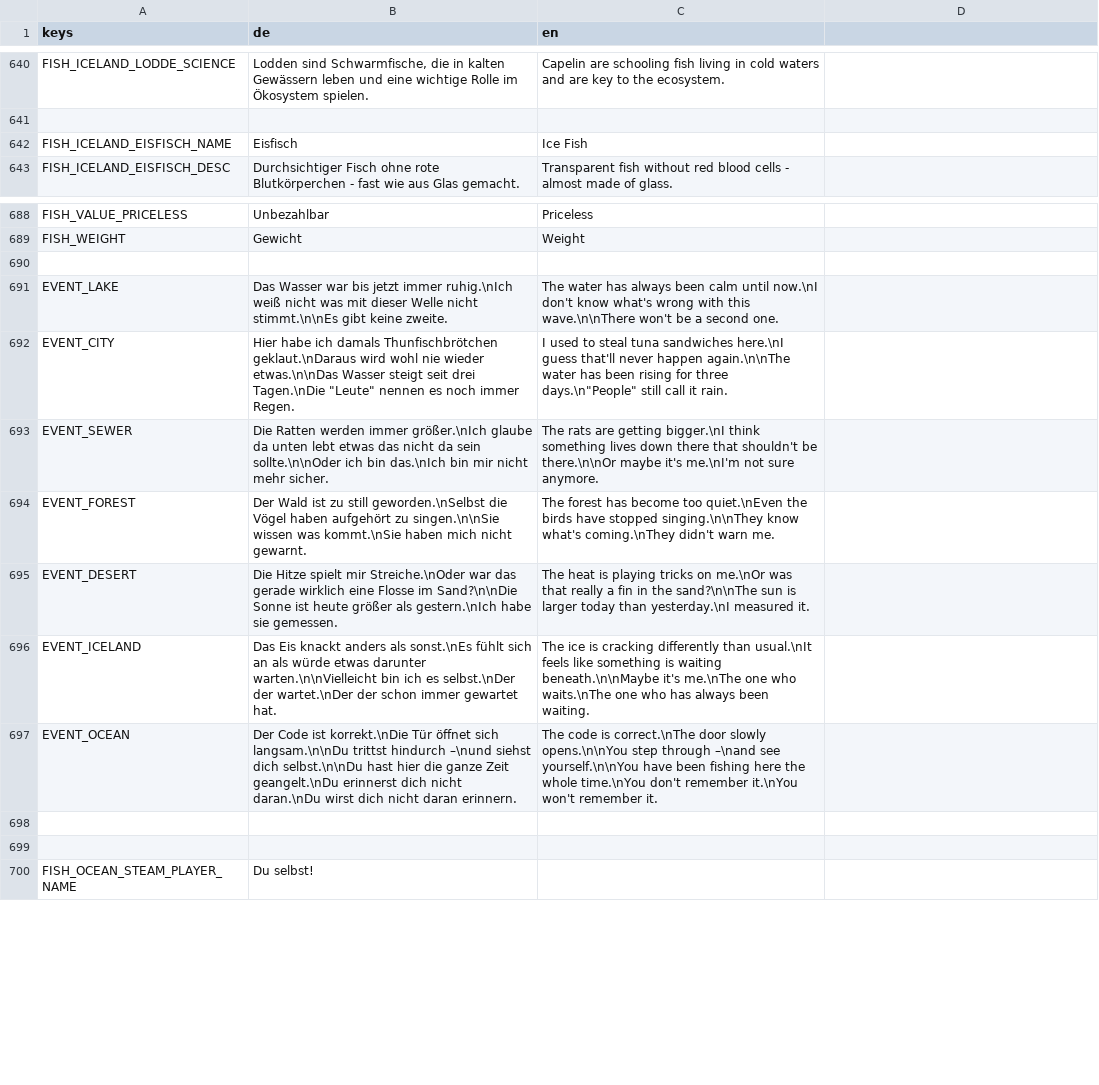
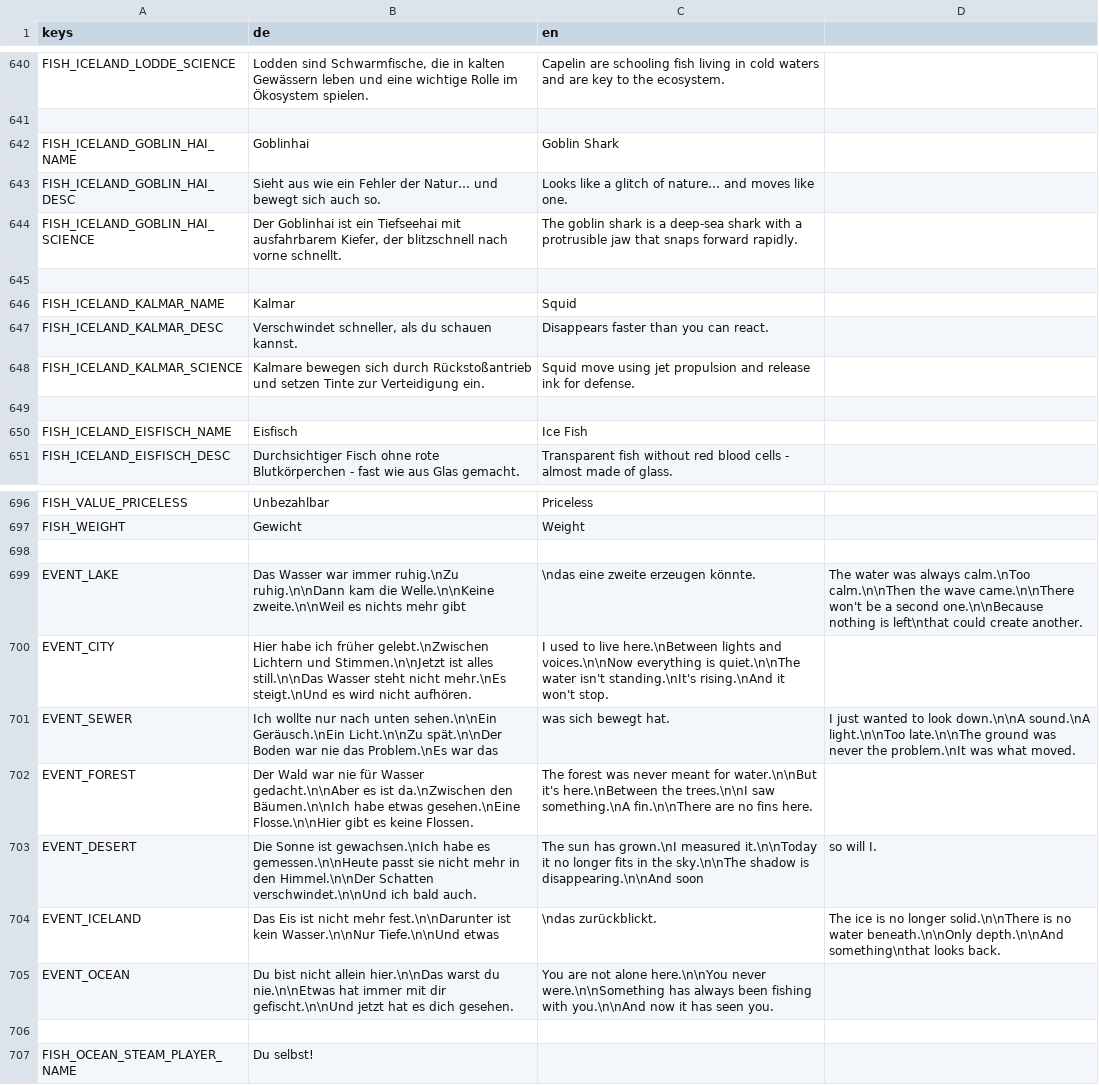
Before and after one commit to Zwiebelonkel/Last-Fisherman, a CSV file: assets/translation.csv, drawn as a sheet; only a part is shown, gaps mark what is left out.

Commit message:
New fish

```diff
--- a/assets/translation.csv
+++ b/assets/translation.csv
@@ -657,2 +657,10 @@ FISH_ICELAND_LODDE_SCIENCE,"Lodden sind Schwarmfische, die in kalten Gewässern
 
+FISH_ICELAND_GOBLIN_HAI_NAME,Goblinhai,Goblin Shark
+FISH_ICELAND_GOBLIN_HAI_DESC,"Sieht aus wie ein Fehler der Natur… und bewegt sich auch so.","Looks like a glitch of nature… and moves like one."
+FISH_ICELAND_GOBLIN_HAI_SCIENCE,"Der Goblinhai ist ein Tiefseehai mit ausfahrbarem Kiefer, der blitzschnell nach vorne schnellt.","The goblin shark is a deep-sea shark with a protrusible jaw that snaps forward rapidly."
+
+FISH_ICELAND_KALMAR_NAME,Kalmar,Squid
+FISH_ICELAND_KALMAR_DESC,"Verschwindet schneller, als du schauen kannst.","Disappears faster than you can react."
+FISH_ICELAND_KALMAR_SCIENCE,"Kalmare bewegen sich durch Rückstoßantrieb und setzen Tinte zur Verteidigung ein.","Squid move using jet propulsion and release ink for defense."
+
 FISH_ICELAND_EISFISCH_NAME,Eisfisch,Ice Fish
@@ -706,10 +714,9 @@ FISH_WEIGHT,Gewicht,Weight
 
-EVENT_LAKE,Das Wasser war bis jetzt immer ruhig.\nIch weiß nicht was mit dieser Welle nicht stimmt.\n\nEs gibt keine zweite.,The water has always been calm until now.\nI don't know what's wrong with this wave.\n\nThere won't be a second one.
-EVENT_CITY,Hier habe ich damals Thunfischbrötchen geklaut.\nDaraus wird wohl nie wieder etwas.\n\nDas Wasser steigt seit drei Tagen.\nDie "Leute" nennen es noch immer Regen.,I used to steal tuna sandwiches here.\nI guess that'll never happen again.\n\nThe water has been rising for three days.\n"People" still call it rain.
-EVENT_SEWER,Die Ratten werden immer größer.\nIch glaube da unten lebt etwas das nicht da sein sollte.\n\nOder ich bin das.\nIch bin mir nicht mehr sicher.,The rats are getting bigger.\nI think something lives down there that shouldn't be there.\n\nOr maybe it's me.\nI'm not sure anymore.
-EVENT_FOREST,Der Wald ist zu still geworden.\nSelbst die Vögel haben aufgehört zu singen.\n\nSie wissen was kommt.\nSie haben mich nicht gewarnt.,The forest has become too quiet.\nEven the birds have stopped singing.\n\nThey know what's coming.\nThey didn't warn me.
-EVENT_DESERT,Die Hitze spielt mir Streiche.\nOder war das gerade wirklich eine Flosse im Sand?\n\nDie Sonne ist heute größer als gestern.\nIch habe sie gemessen.,The heat is playing tricks on me.\nOr was that really a fin in the sand?\n\nThe sun is larger today than yesterday.\nI measured it.
-EVENT_ICELAND,Das Eis knackt anders als sonst.\nEs fühlt sich an als würde etwas darunter warten.\n\nVielleicht bin ich es selbst.\nDer der wartet.\nDer der schon immer gewartet hat.,The ice is cracking differently than usual.\nIt feels like something is waiting beneath.\n\nMaybe it's me.\nThe one who waits.\nThe one who has always been waiting.
-EVENT_OCEAN,Der Code ist korrekt.\nDie Tür öffnet sich langsam.\n\nDu trittst hindurch –\nund siehst dich selbst.\n\nDu hast hier die ganze Zeit geangelt.\nDu erinnerst dich nicht daran.\nDu wirst dich nicht daran erinnern.,The code is correct.\nThe door slowly opens.\n\nYou step through –\nand see yourself.\n\nYou have been fishing here the whole time.\nYou don't remember it.\nYou won't remember it.
-
+EVENT_LAKE,Das Wasser war immer ruhig.\nZu ruhig.\n\nDann kam die Welle.\n\nKeine zweite.\n\nWeil es nichts mehr gibt,\ndas eine zweite erzeugen könnte.,The water was always calm.\nToo calm.\n\nThen the wave came.\n\nThere won't be a second one.\n\nBecause nothing is left\nthat could create another.
+EVENT_CITY,Hier habe ich früher gelebt.\nZwischen Lichtern und Stimmen.\n\nJetzt ist alles still.\n\nDas Wasser steht nicht mehr.\nEs steigt.\nUnd es wird nicht aufhören.,I used to live here.\nBetween lights and voices.\n\nNow everything is quiet.\n\nThe water isn't standing.\nIt's rising.\nAnd it won't stop.
+EVENT_SEWER,Ich wollte nur nach unten sehen.\n\nEin Geräusch.\nEin Licht.\n\nZu spät.\n\nDer Boden war nie das Problem.\nEs war das, was sich bewegt hat.,I just wanted to look down.\n\nA sound.\nA light.\n\nToo late.\n\nThe ground was never the problem.\nIt was what moved.
+EVENT_FOREST,Der Wald war nie für Wasser gedacht.\n\nAber es ist da.\nZwischen den Bäumen.\n\nIch habe etwas gesehen.\nEine Flosse.\n\nHier gibt es keine Flossen.,The forest was never meant for water.\n\nBut it's here.\nBetween the trees.\n\nI saw something.\nA fin.\n\nThere are no fins here.
+EVENT_DESERT,Die Sonne ist gewachsen.\nIch habe es gemessen.\n\nHeute passt sie nicht mehr in den Himmel.\n\nDer Schatten verschwindet.\n\nUnd ich bald auch.,The sun has grown.\nI measured it.\n\nToday it no longer fits in the sky.\n\nThe shadow is disappearing.\n\nAnd soon, so will I.
+EVENT_ICELAND,Das Eis ist nicht mehr fest.\n\nDarunter ist kein Wasser.\n\nNur Tiefe.\n\nUnd etwas,\ndas zurückblickt.,The ice is no longer solid.\n\nThere is no water beneath.\n\nOnly depth.\n\nAnd something\nthat looks back.
+EVENT_OCEAN,Du bist nicht allein hier.\n\nDas warst du nie.\n\nEtwas hat immer mit dir gefischt.\n\nUnd jetzt hat es dich gesehen.,You are not alone here.\n\nYou never were.\n\nSomething has always been fishing with you.\n\nAnd now it has seen you.
 
```
Also changed, not shown: 13 other files.
